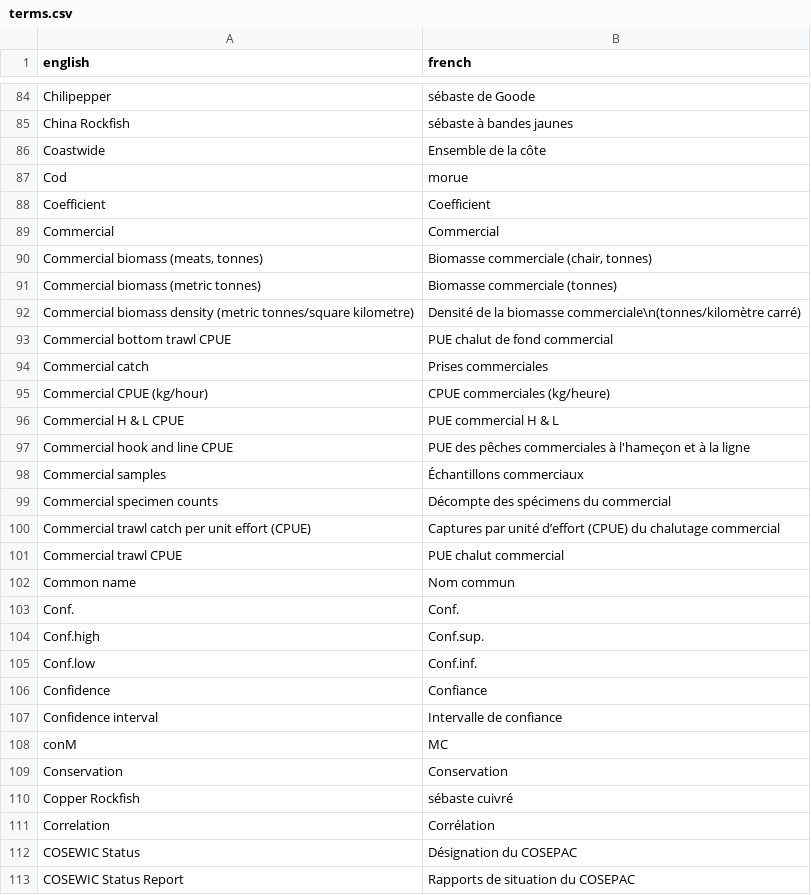
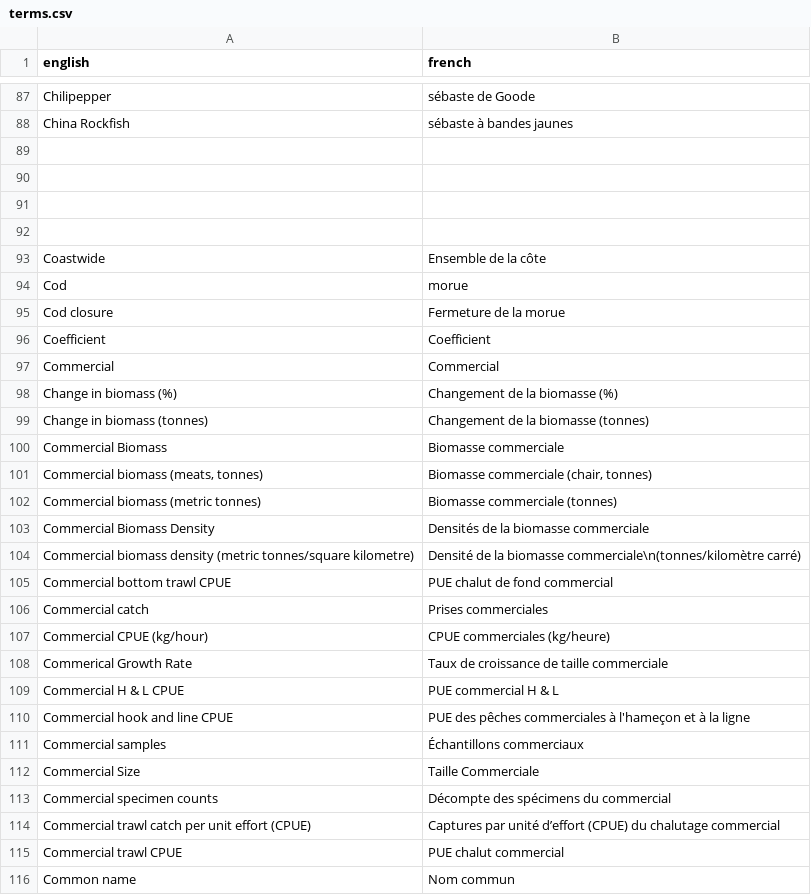
Before and after one commit to freyakeyser/rosettafish, a CSV file: data-raw/terms.csv, drawn as a sheet; only a part is shown, gaps mark what is left out; the shorter side is filled out with more unchanged rows; the diff covers the shown part only.

Commit message:
old laptop

```diff
--- a/data-raw/terms.csv
+++ b/data-raw/terms.csv
@@ -85,8 +88,17 @@ Chilipepper,sébaste de Goode
 China Rockfish,sébaste à bandes jaunes
+
+
+
+
 Coastwide,Ensemble de la côte
 Cod,morue
+Cod closure, Fermeture de la morue
 Coefficient,Coefficient
 Commercial,Commercial
+Change in biomass (%),Changement de la biomasse (%)
+Change in biomass (tonnes) ,Changement de la biomasse (tonnes)
+Commercial Biomass,Biomasse commerciale
 "Commercial biomass (meats, tonnes)","Biomasse commerciale (chair, tonnes)"
 Commercial biomass (metric tonnes),Biomasse commerciale (tonnes)
+Commercial Biomass Density ,Densités de la biomasse commerciale
 Commercial biomass density (metric tonnes/square kilometre), Densité de la biomasse commerciale\n(tonnes/kilomètre carré)
@@ -95,2 +107,3 @@ Commercial catch,Prises commerciales
 Commercial CPUE (kg/hour),CPUE commerciales (kg/heure)
+Commerical Growth Rate ,Taux de croissance de taille commerciale
 Commercial H & L CPUE,PUE commercial H & L
@@ -98,2 +111,3 @@ Commercial hook and line CPUE,PUE des pêches commerciales à l'hameçon et à l
 Commercial samples,Échantillons commerciaux
+Commercial Size ,Taille Commerciale
 Commercial specimen counts,Décompte des spécimens du commercial
```
Also changed, not shown: 68 added rows, 1 moved row and 2 edited cells elsewhere in this file.
